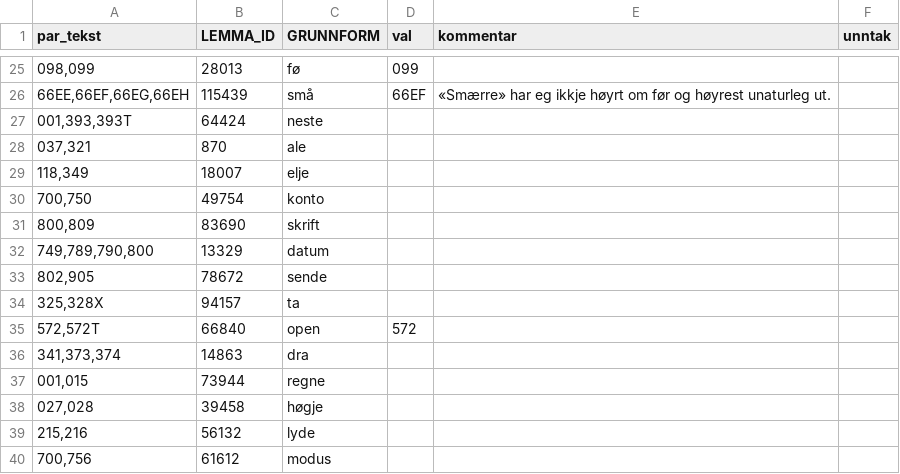
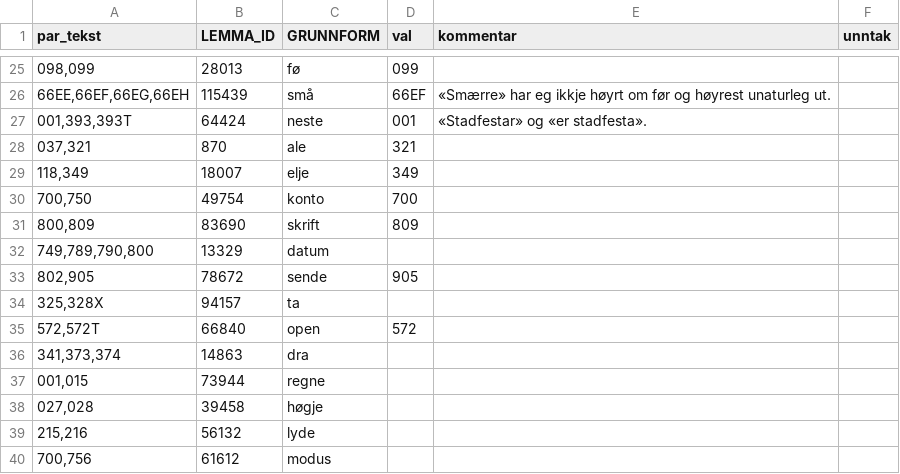
Before and after one commit to KDE/pology, a CSV file: lang/nn/rules/paradigme-komboar.csv, drawn as a sheet; only a part is shown, gaps mark what is left out.

Commit message:
Paradigme-komboar.csv
svn path=/trunk/l10n-support/pology/; revision=1522595

```diff
--- a/lang/nn/rules/paradigme-komboar.csv
+++ b/lang/nn/rules/paradigme-komboar.csv
@@ -26,9 +26,9 @@
 "66EE,66EF,66EG,66EH",115439,"små","66EF","«Smærre» har eg ikkje høyrt om før og høyrest unaturleg ut.",
-"001,393,393T",64424,"neste",,,
-"037,321",870,"ale",,,
-"118,349",18007,"elje",,,
-"700,750",49754,"konto",,,
-"800,809",83690,"skrift",,,
+"001,393,393T",64424,"neste","001","«Stadfestar» og «er stadfesta».",
+"037,321",870,"ale","321",,
+"118,349",18007,"elje","349",,
+"700,750",49754,"konto","700",,
+"800,809",83690,"skrift","809",,
 "749,789,790,800",13329,"datum",,,
-"802,905",78672,"sende",,,
+"802,905",78672,"sende","905",,
 "325,328X",94157,"ta",,,
```
